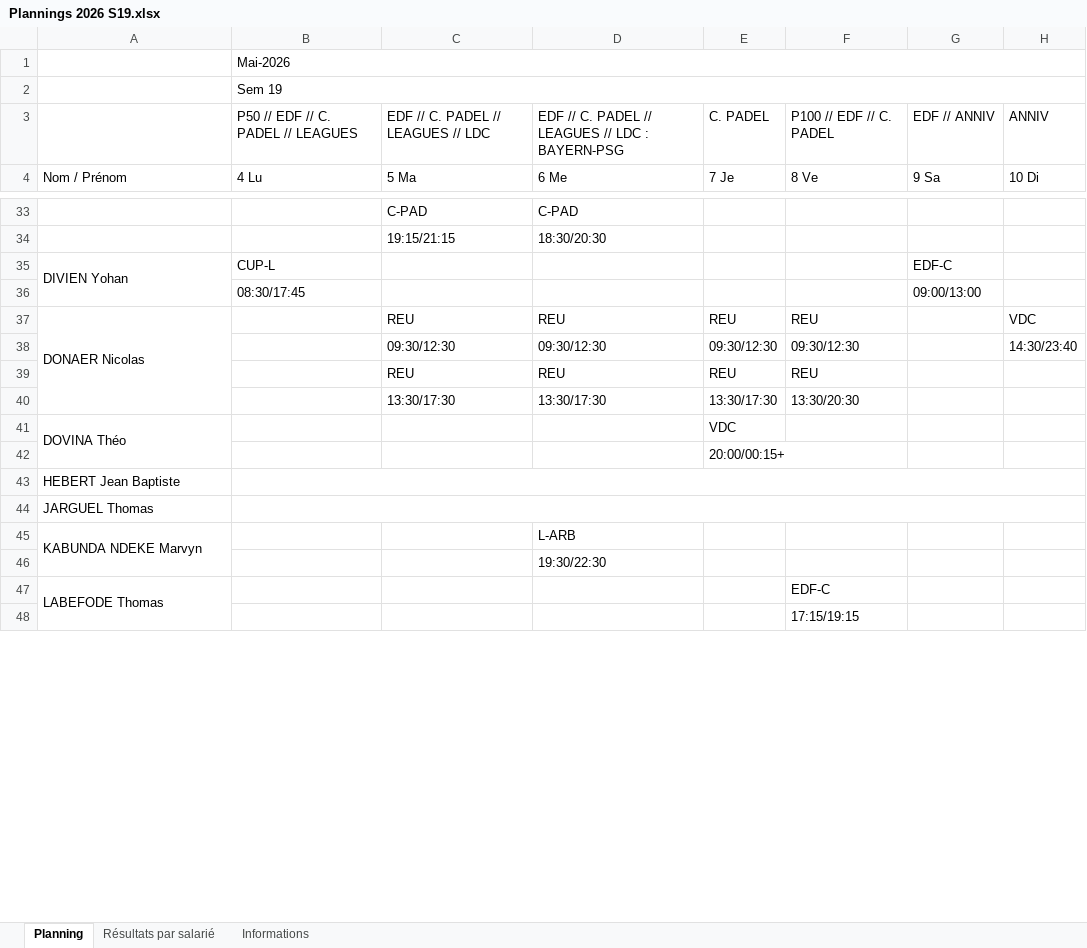
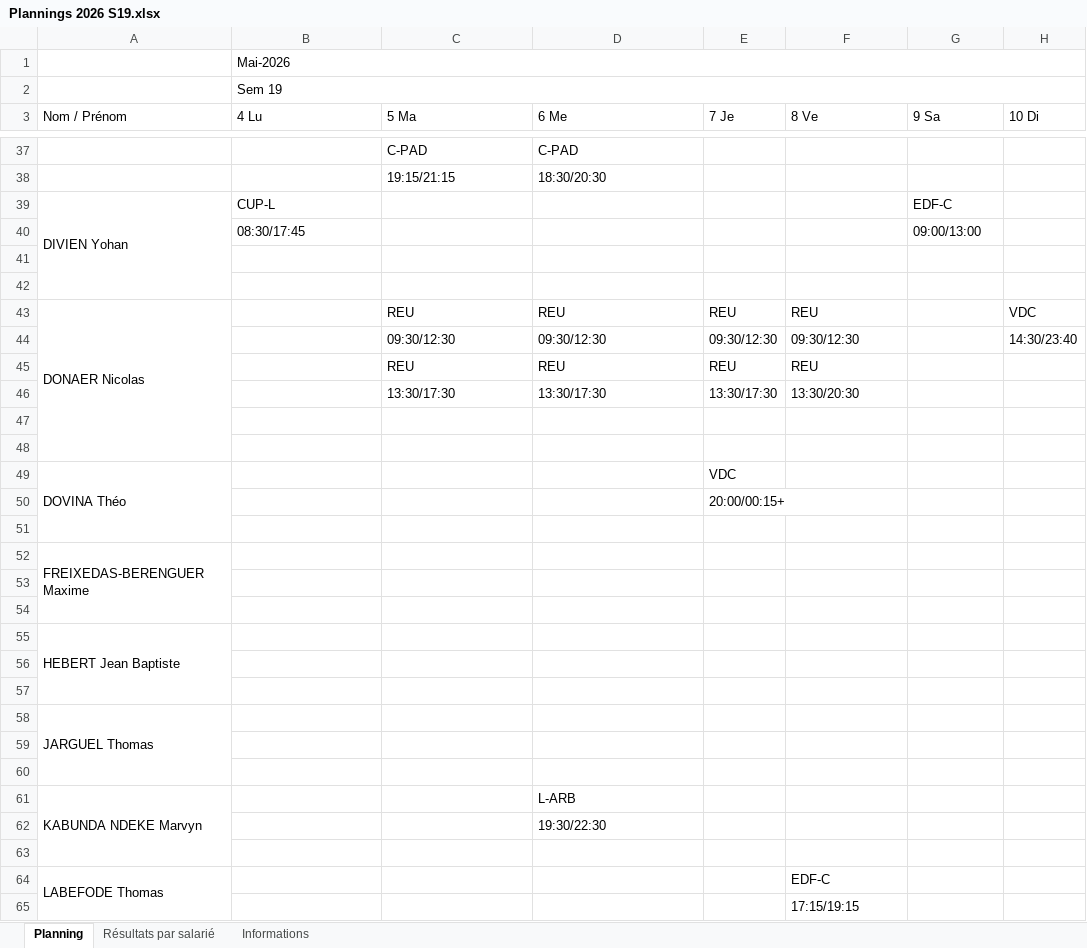
Before and after one commit to OhLaPey/planning-urbansoccer, an Excel workbook: Plannings 2026 S19.xlsx, sheet Planning, drawn as a sheet; only a part is shown, gaps mark what is left out; values as stored, in another font and other column widths than the file's, no cell formats; charts and pictures not drawn; removed rows and columns are numbered as before the commit, all else as after; the diff covers the shown part only; the diff names each change by its address in the sheet, - before the commit and + after, or states it on an @@ line.

Commit message:
Sync planning SharePoint : S19

```diff
--- a/Plannings 2026 S19.xlsx (sheet Planning)
+++ b/Plannings 2026 S19.xlsx (sheet Planning)
-row 3:  | P50 // EDF // C. PADEL // LEAGUES | EDF // C. PADEL // LEAGUES // LDC | EDF // C. PADEL // LEAGUES // LDC : BAYERN-PSG | C. PADEL | P100 // EDF // C. PADEL | EDF // ANNIV | ANNIV
+row 41: (empty)
+row 42: (empty)
+row 47: (empty)
+row 48: (empty)
+row 51: (empty)
+row 52: FREIXEDAS-BERENGUER Maxime
+row 53: (empty)
+row 54: (empty)
+A55:A57 merged
-B43:H43 merged
+row 56: (empty)
+row 57: (empty)
+A58:A60 merged
-B44:H44 merged
+row 59: (empty)
+row 60: (empty)
+row 63: (empty)
```
Also changed, not shown: 24 added rows, 7 edited cells and merged cells elsewhere in this sheet, cell formats, charts or pictures.
